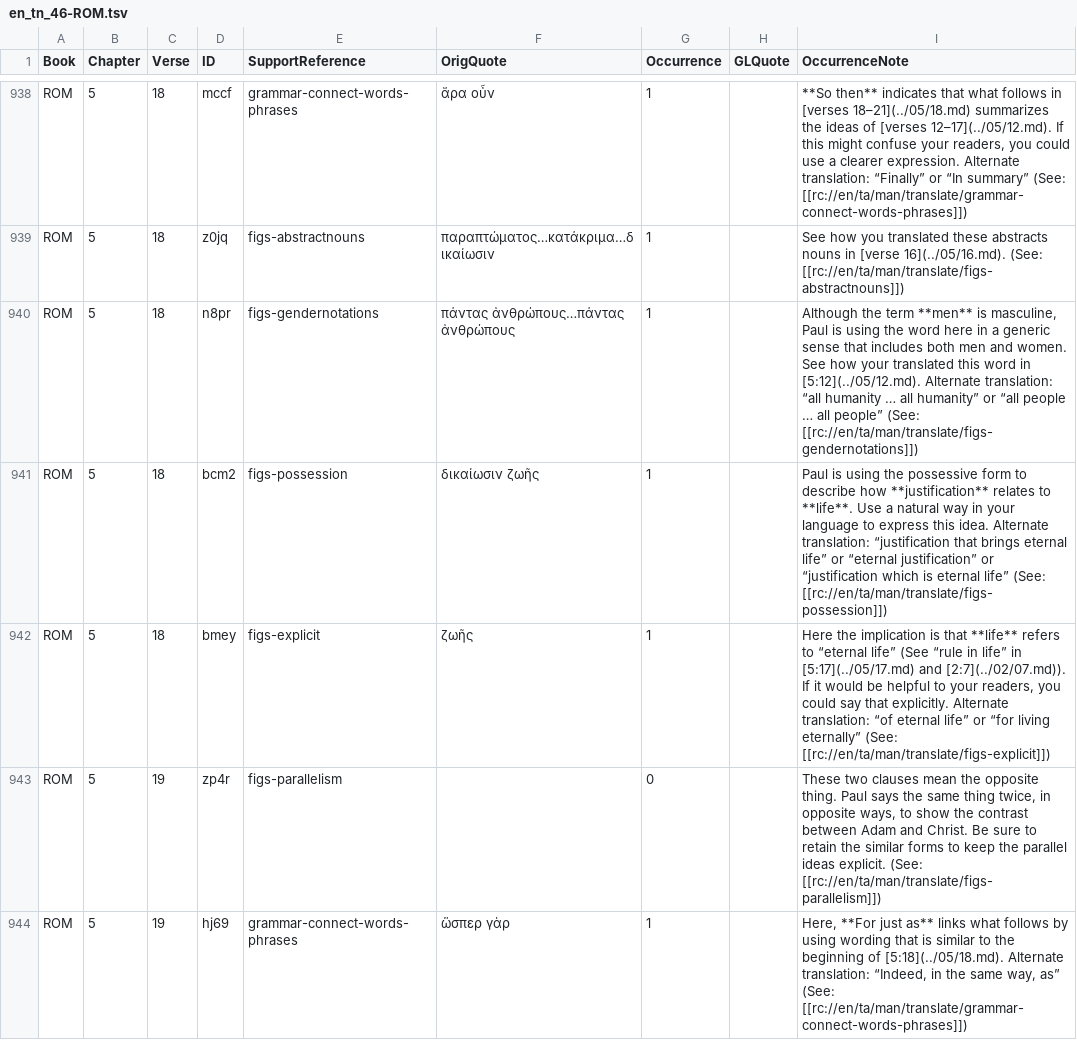
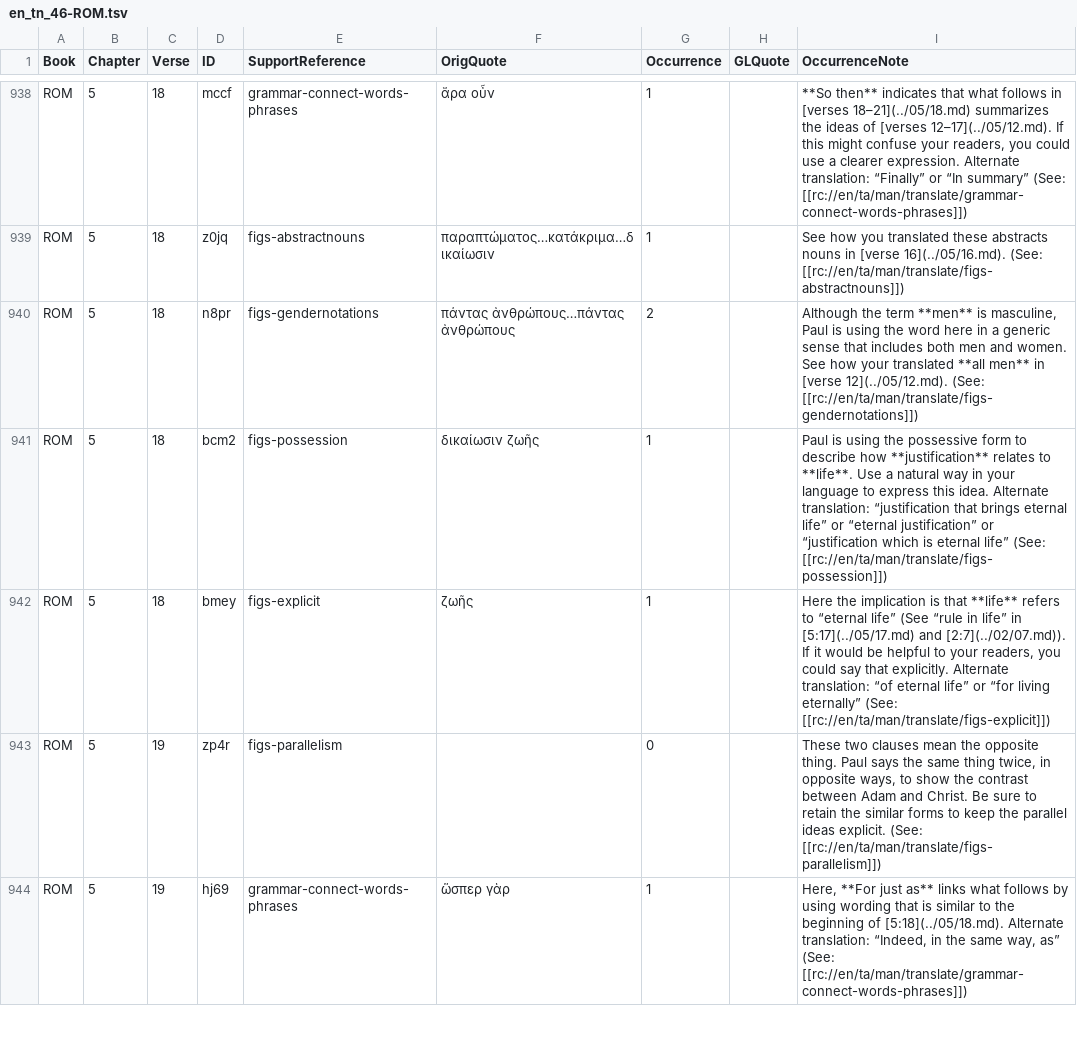
Before and after one commit to richmahn/en_tn, a TSV file: en_tn_46-ROM.tsv, drawn as a sheet; only a part is shown, gaps mark what is left out.

Commit message:
Edit 'en_tn_46-ROM.tsv' using 'tc-create-app'

```diff
--- a/en_tn_46-ROM.tsv
+++ b/en_tn_46-ROM.tsv
@@ -939,3 +939,3 @@ ROM	5	18	mccf	grammar-connect-words-phrases	ἄρα οὖν	1		**So then** indic
 ROM	5	18	z0jq	figs-abstractnouns	παραπτώματος…κατάκριμα…δικαίωσιν	1		See how you translated these abstracts nouns in [verse 16](../05/16.md). (See: [[rc://en/ta/man/translate/figs-abstractnouns]])
-ROM	5	18	n8pr	figs-gendernotations	πάντας ἀνθρώπους…πάντας ἀνθρώπους	1		Although the term **men** is masculine, Paul is using the word here in a generic sense that includes both men and women. See how your translated this word in [5:12](../05/12.md). Alternate translation: “all humanity … all humanity” or “all people … all people” (See: [[rc://en/ta/man/translate/figs-gendernotations]])
+ROM	5	18	n8pr	figs-gendernotations	πάντας ἀνθρώπους…πάντας ἀνθρώπους	2		Although the term **men** is masculine, Paul is using the word here in a generic sense that includes both men and women. See how your translated **all men** in [verse 12](../05/12.md). (See: [[rc://en/ta/man/translate/figs-gendernotations]])
 ROM	5	18	bcm2	figs-possession	δικαίωσιν ζωῆς	1		Paul is using the possessive form to describe how **justification** relates to **life**. Use a natural way in your language to express this idea. Alternate translation: “justification that brings eternal life” or “eternal justification” or “justification which is eternal life” (See: [[rc://en/ta/man/translate/figs-possession]])
```
